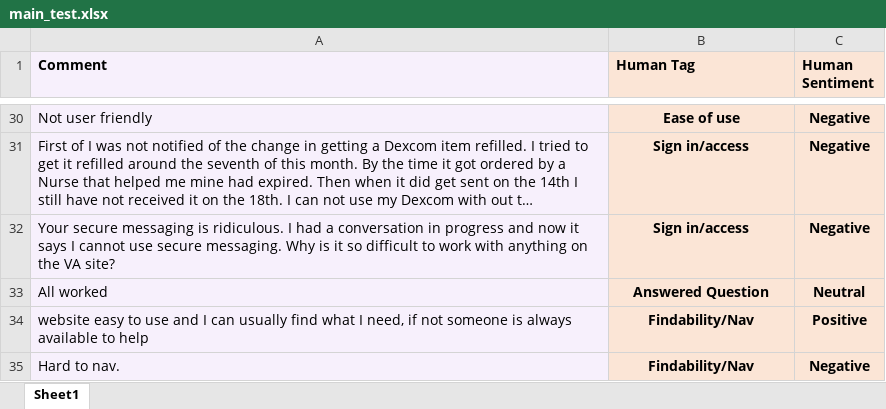
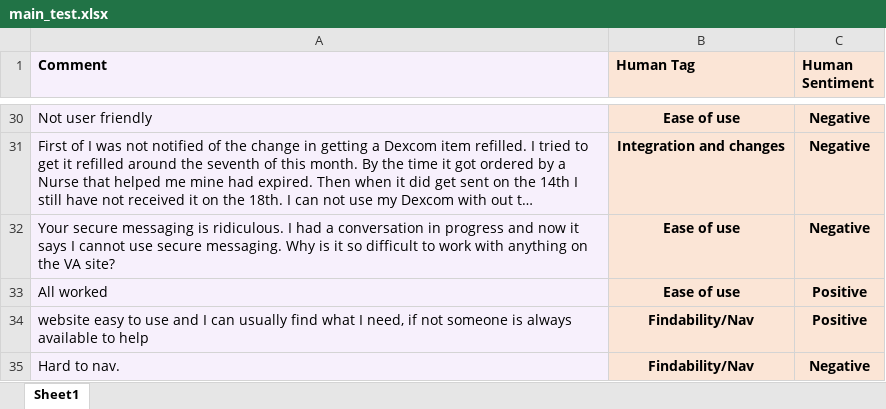
Before and after one commit to ryan-powers-va/Medallia-Text-Data-Analysis, an Excel workbook: main_test.xlsx, sheet Sheet1, drawn as a sheet; only a part is shown, gaps mark what is left out; long unchanged cells end in …; values as stored, in another font and other column widths than the file's, no borders; conditional formats not drawn; the diff covers the shown part only; the diff names each change by its address in the sheet, - before the commit and + after, or states it on an @@ line.

```diff
--- a/main_test.xlsx (sheet Sheet1)
+++ b/main_test.xlsx (sheet Sheet1)
-B31 (Human Tag): Sign in/access
+B31 (Human Tag): Integration and changes
-B32 (Human Tag): Sign in/access
+B32 (Human Tag): Ease of use
-B33 (Human Tag): Answered Question
+B33 (Human Tag): Ease of use
-C33 (Human Sentiment): Neutral
+C33 (Human Sentiment): Positive
```
Also changed, not shown: 22 edited cells elsewhere in this sheet, Secure Messages_Comments_Labeled.xlsx, output.xlsx, 4 other files.
